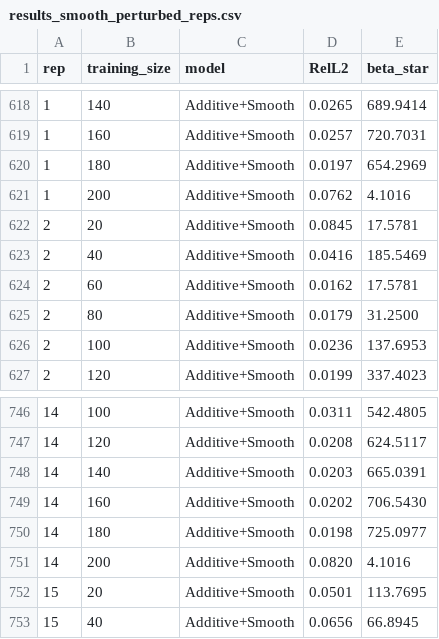
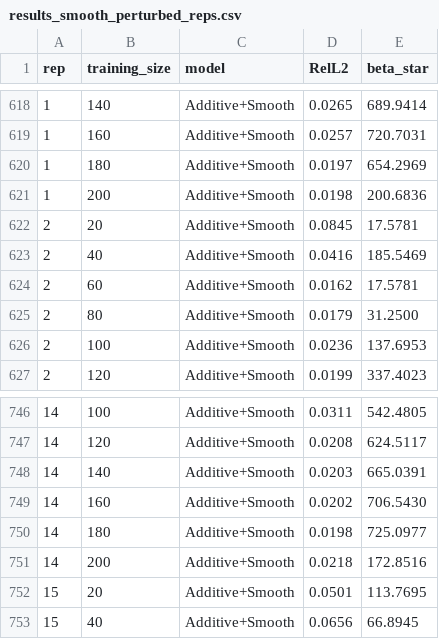
Before and after one commit to valimoradi/smooth-additive-inverse-optimization, a CSV file: consumer_choice/results/results_smooth_perturbed_reps.csv, drawn as a sheet; only a part is shown, gaps mark what is left out.

```diff
--- a/consumer_choice/results/results_smooth_perturbed_reps.csv
+++ b/consumer_choice/results/results_smooth_perturbed_reps.csv
@@ -620,3 +620,3 @@ rep,training_size,model,RelL2,beta_star
 1,180,Additive+Smooth,0.0197,654.2969
-1,200,Additive+Smooth,0.0762,4.1016
+1,200,Additive+Smooth,0.0198,200.6836
 2,20,Additive+Smooth,0.0845,17.5781
@@ -750,3 +750,3 @@ rep,training_size,model,RelL2,beta_star
 14,180,Additive+Smooth,0.0198,725.0977
-14,200,Additive+Smooth,0.0820,4.1016
+14,200,Additive+Smooth,0.0218,172.8516
 15,20,Additive+Smooth,0.0501,113.7695
```
Also changed, not shown: consumer_choice/results/_cells_checkpoint.csv, consumer_choice/results/results_kicks3_not-perturbed.csv, 15 other files.
